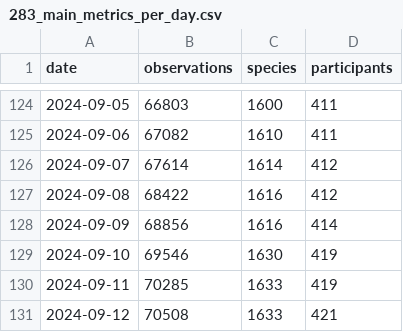
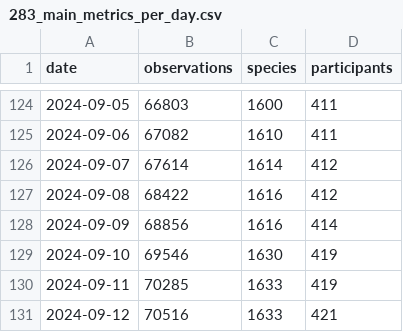
Before and after one commit to pynomaly/datawrapper_update, a CSV file: data/283_main_metrics_per_day.csv, drawn as a sheet; only a part is shown, gaps mark what is left out.

```diff
--- a/data/283_main_metrics_per_day.csv
+++ b/data/283_main_metrics_per_day.csv
@@ -130,2 +130,2 @@ date,observations,species,participants
 2024-09-11,70285,1633,419
-2024-09-12,70508,1633,421
+2024-09-12,70516,1633,421
```
Also changed, not shown: 6 other files.
